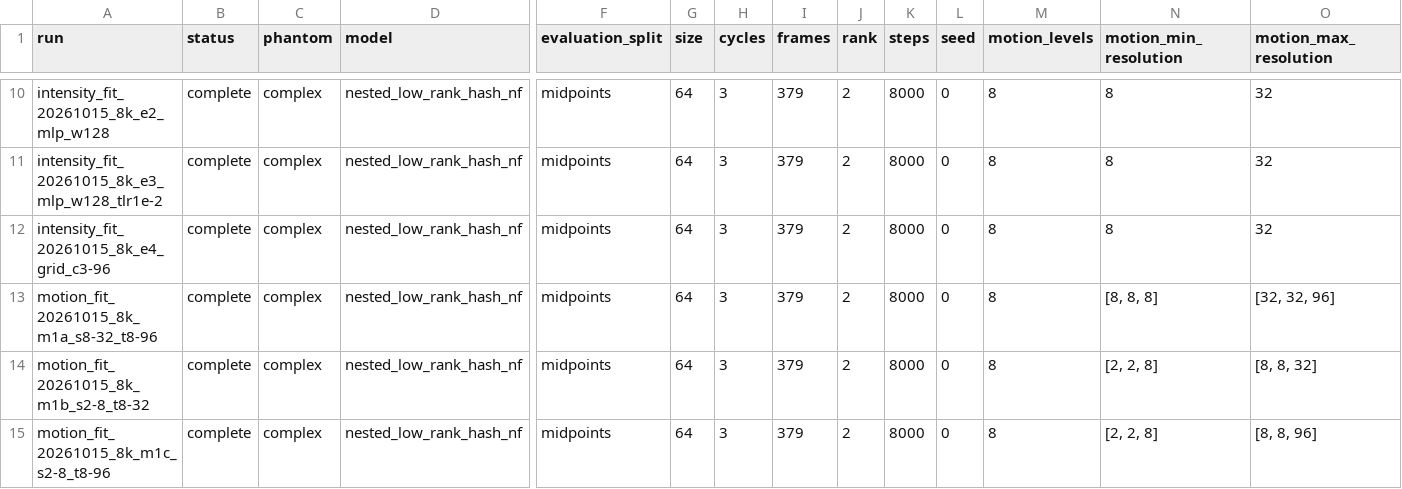
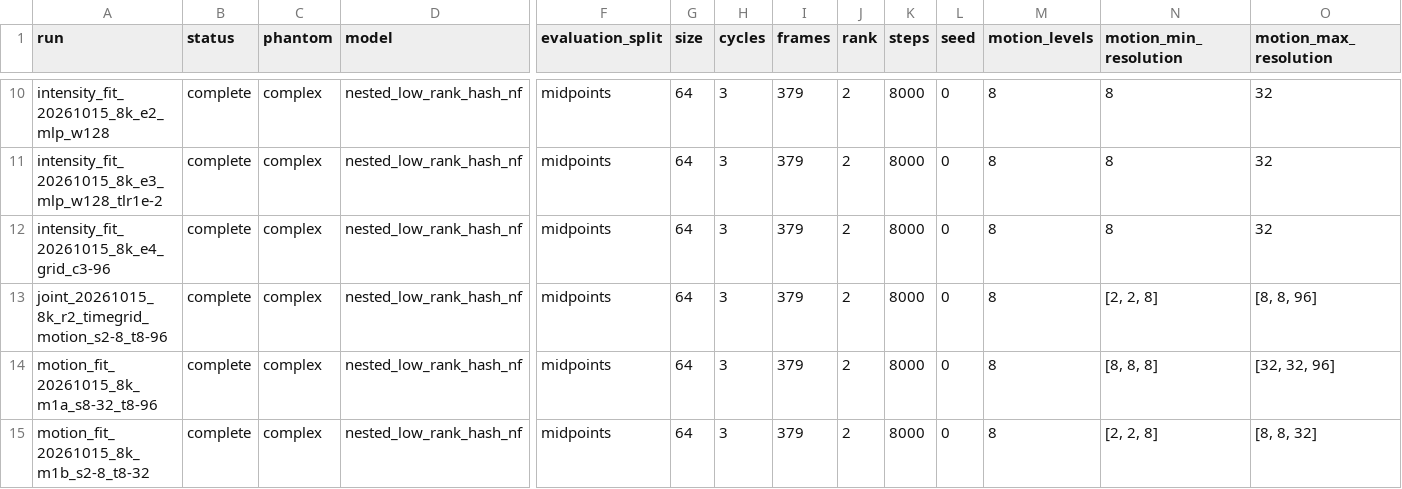
Before and after one commit to zeyuchang98/nf_crt_dynamic_imaging, a CSV file: motion_static/results/summary.csv, drawn as a sheet; only a part is shown, gaps mark what is left out; the shorter side is filled out with more unchanged rows; rows hold the shown columns only; the diff names each change by its address in the sheet, - before the commit and + after, or states it on an @@ line.

```diff
--- a/motion_static/results/summary.csv
+++ b/motion_static/results/summary.csv
+row 13: joint_20261015_8k_r2_timegrid_motion_s2-8_t8-96 | complete | complex | nested_low_rank_hash_nf | midpoints | 64 | 3 | 379 | 2 | 8000 | 0 | 8 | [2, 2, 8] | [8, 8, 96]
```
Also changed, not shown: 12 other files.
